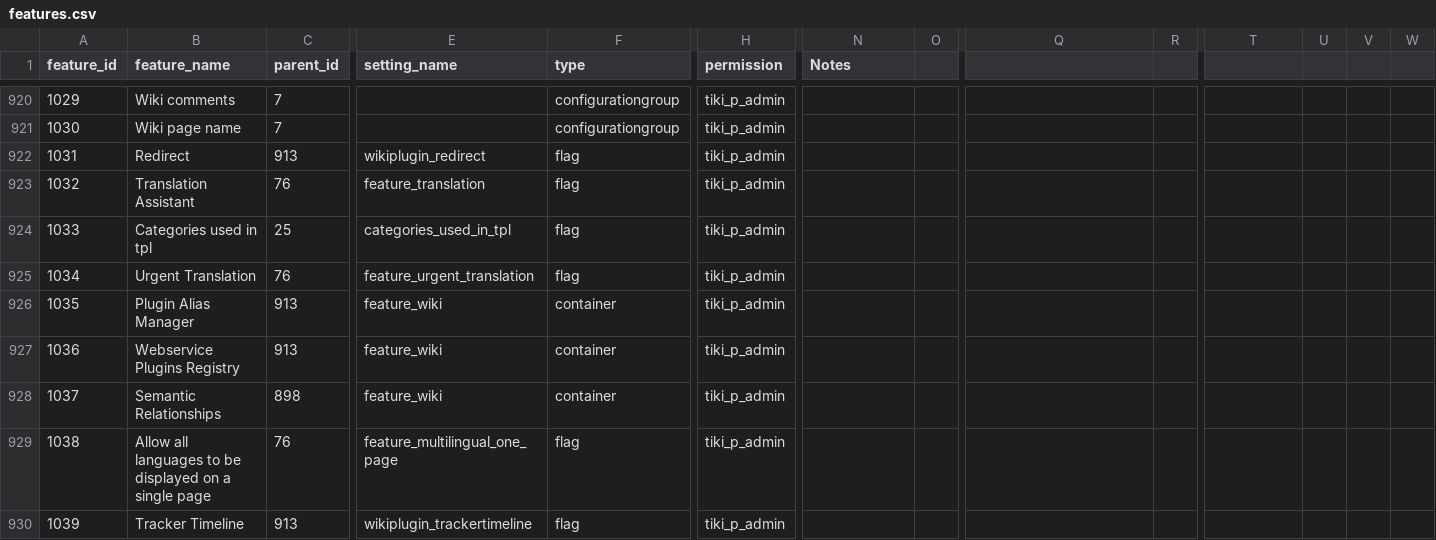
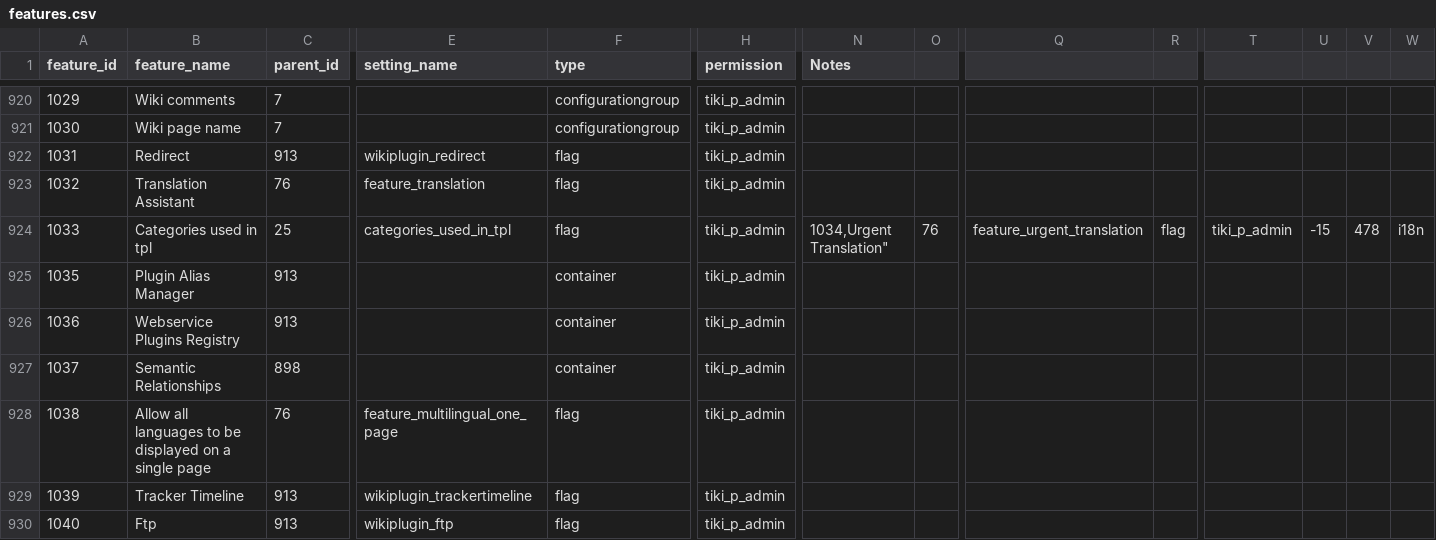
Before and after one commit to marclaporte/tiki, a CSV file: db/features.csv, drawn as a sheet; only a part is shown, gaps mark what is left out; the shorter side is filled out with more unchanged rows; removed rows and columns are numbered as before the commit, all else as after; rows hold the shown columns only; the diff names each change by its address in the sheet, - before the commit and + after, or states it on an @@ line.

Commit message:
If you have to resort to data hackery;  then chances are you are Doing It Wrong.
git-svn-id: file:///var/local/code.tiki.org/tikisvn/trunk@15105 b456876b-0849-0410-b77d-98878d47e9d5

```diff
--- a/db/features.csv
+++ b/db/features.csv
-N924 (Notes): (empty)
+N924 (Notes): 1034,Urgent Translation"
-O924: (empty)
+O924: 76
-Q924: (empty)
+Q924: feature_urgent_translation
-R924: (empty)
+R924: flag
-T924: (empty)
+T924: tiki_p_admin
-U924: (empty)
+U924: -15
-V924: (empty)
+V924: 478
-W924: (empty)
+W924: i18n
-row 925: 1034 | Urgent Translation | 76 | feature_urgent_translation | flag | tiki_p_admin
-E925:E927 (setting_name): feature_wiki
+E925:E927 (setting_name): (empty)
```
Also changed, not shown: 3 other files.
